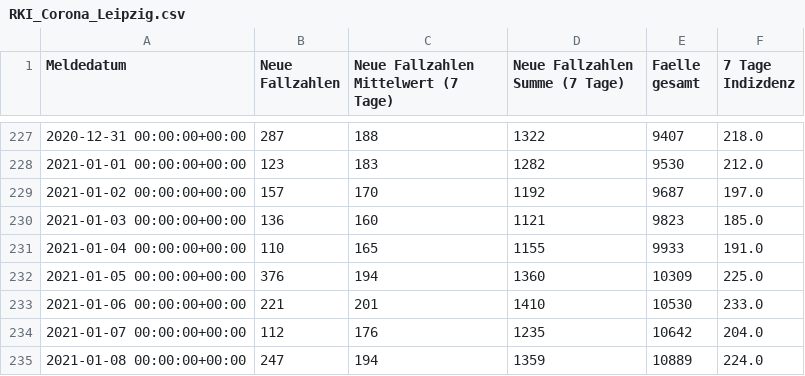
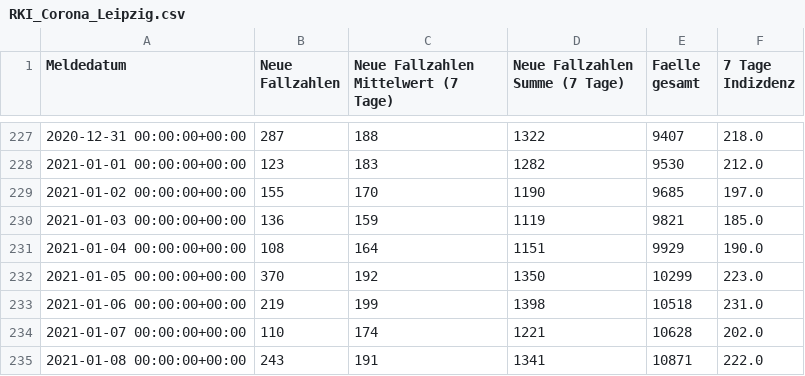
Before and after one commit to Fkaule/Daten-Visualisierung-mit-Python, a CSV file: 05-Beispiel_C-Corona-RKI/RKI_Corona_Leipzig.csv, drawn as a sheet; only a part is shown, gaps mark what is left out; the diff covers the shown part only.

```diff
--- a/05-Beispiel_C-Corona-RKI/RKI_Corona_Leipzig.csv
+++ b/05-Beispiel_C-Corona-RKI/RKI_Corona_Leipzig.csv
@@ -228,8 +228,8 @@ Meldedatum,Neue Fallzahlen,Neue Fallzahlen Mittelwert (7 Tage),Neue Fallzahlen S
 2021-01-01 00:00:00+00:00,123,183,1282,9530,212.0
-2021-01-02 00:00:00+00:00,157,170,1192,9687,197.0
-2021-01-03 00:00:00+00:00,136,160,1121,9823,185.0
-2021-01-04 00:00:00+00:00,110,165,1155,9933,191.0
-2021-01-05 00:00:00+00:00,376,194,1360,10309,225.0
-2021-01-06 00:00:00+00:00,221,201,1410,10530,233.0
-2021-01-07 00:00:00+00:00,112,176,1235,10642,204.0
-2021-01-08 00:00:00+00:00,247,194,1359,10889,224.0
+2021-01-02 00:00:00+00:00,155,170,1190,9685,197.0
+2021-01-03 00:00:00+00:00,136,159,1119,9821,185.0
+2021-01-04 00:00:00+00:00,108,164,1151,9929,190.0
+2021-01-05 00:00:00+00:00,370,192,1350,10299,223.0
+2021-01-06 00:00:00+00:00,219,199,1398,10518,231.0
+2021-01-07 00:00:00+00:00,110,174,1221,10628,202.0
+2021-01-08 00:00:00+00:00,243,191,1341,10871,222.0
```
Also changed, not shown: 2 added rows and 84 edited cells elsewhere in this file, 05-Beispiel_C-Corona-RKI/RKI_Corona_Bundeslaender.csv, 1 other file.
